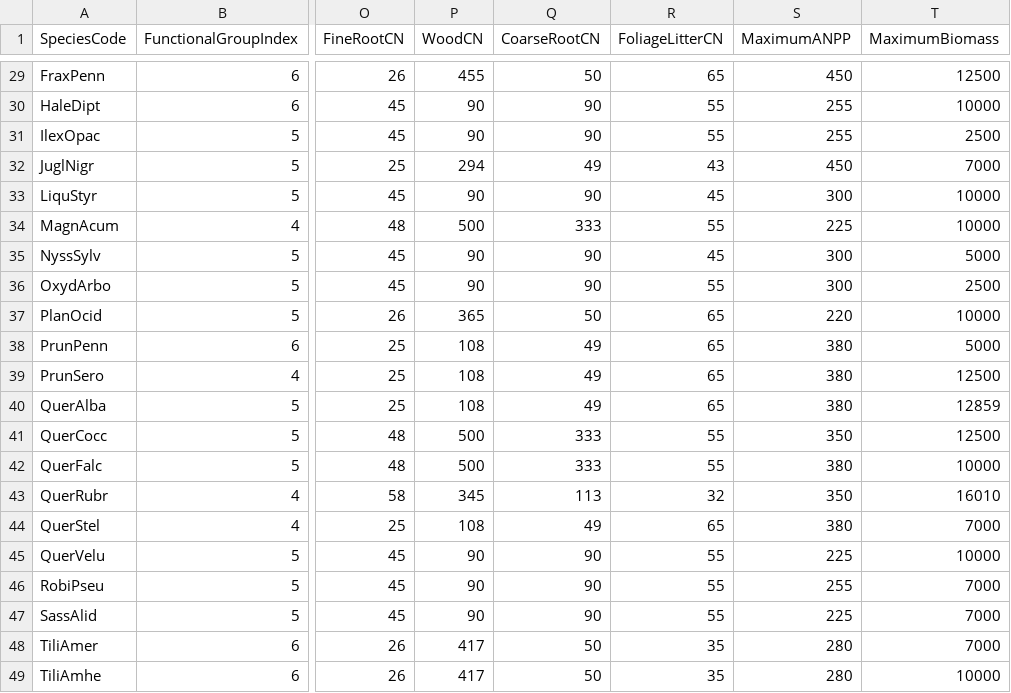
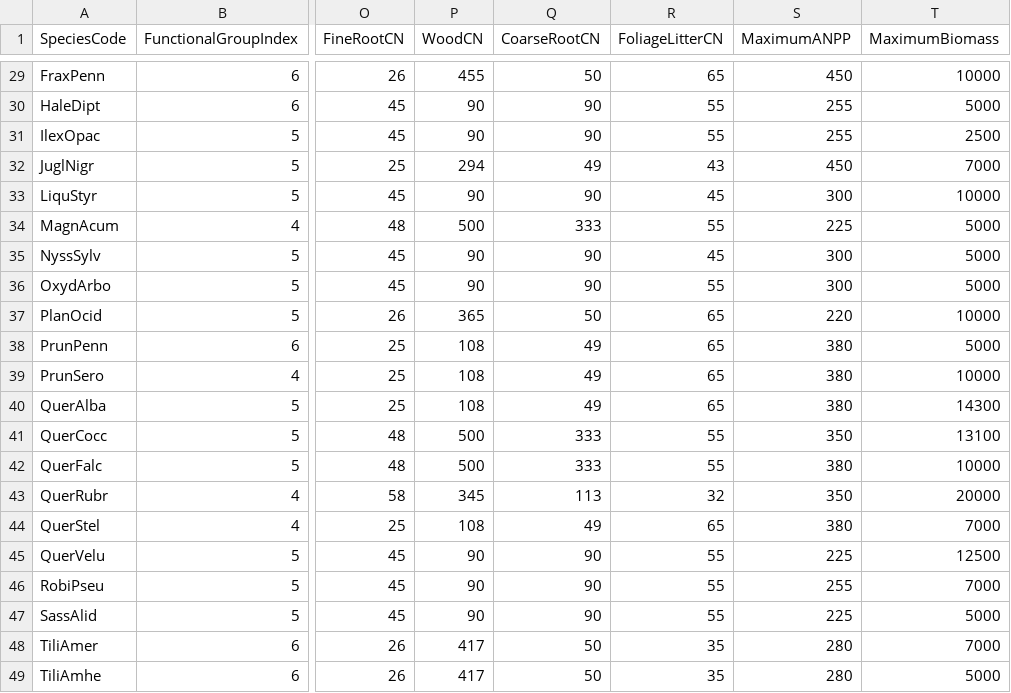
Before and after one commit to LANDIS-II-Foundation/Project-Southern-Appalachians, a CSV file: Models/LANDIS_Sapps_Active_v1_4/NECN_Inputs/NECN_Spp_Table-Biomass.csv, drawn as a sheet; only a part is shown, gaps mark what is left out; the diff covers the shown part only; the diff names each change by its address in the sheet, - before the commit and + after, or states it on an @@ line.

Commit message:
Rectifying the models on both computers and commiting to github
This includes updated max biomass testing, updating harvesting, Changing SOM1 values, and adjusting the max longevity of AcerRubr.

```diff
--- a/Models/LANDIS_Sapps_Active_v1_4/NECN_Inputs/NECN_Spp_Table-Biomass.csv
+++ b/Models/LANDIS_Sapps_Active_v1_4/NECN_Inputs/NECN_Spp_Table-Biomass.csv
-T29 (MaximumBiomass): 12500
+T29 (MaximumBiomass): 10000
-T30 (MaximumBiomass): 10000
+T30 (MaximumBiomass): 5000
-T34 (MaximumBiomass): 10000
+T34 (MaximumBiomass): 5000
-T36 (MaximumBiomass): 2500
+T36 (MaximumBiomass): 5000
-T39 (MaximumBiomass): 12500
+T39 (MaximumBiomass): 10000
-T40 (MaximumBiomass): 12859
+T40 (MaximumBiomass): 14300
-T41 (MaximumBiomass): 12500
+T41 (MaximumBiomass): 13100
-T43 (MaximumBiomass): 16010
+T43 (MaximumBiomass): 20000
-T45 (MaximumBiomass): 10000
+T45 (MaximumBiomass): 12500
-T47 (MaximumBiomass): 7000
+T47 (MaximumBiomass): 5000
-T49 (MaximumBiomass): 10000
+T49 (MaximumBiomass): 5000
```
Also changed, not shown: 16 edited cells elsewhere in this file, 14 other files.
